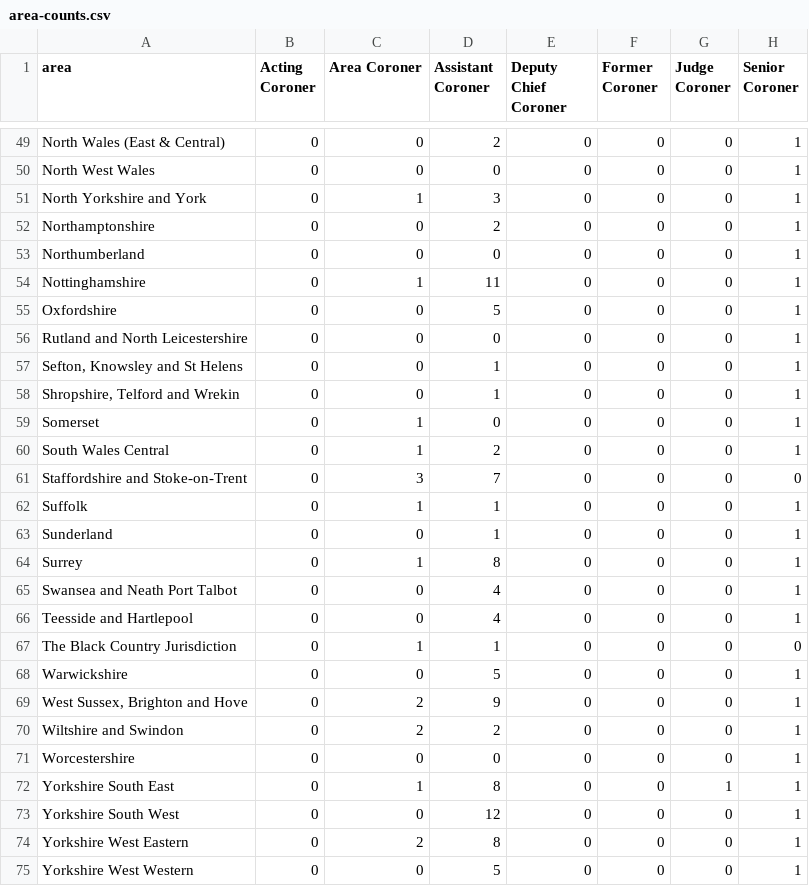
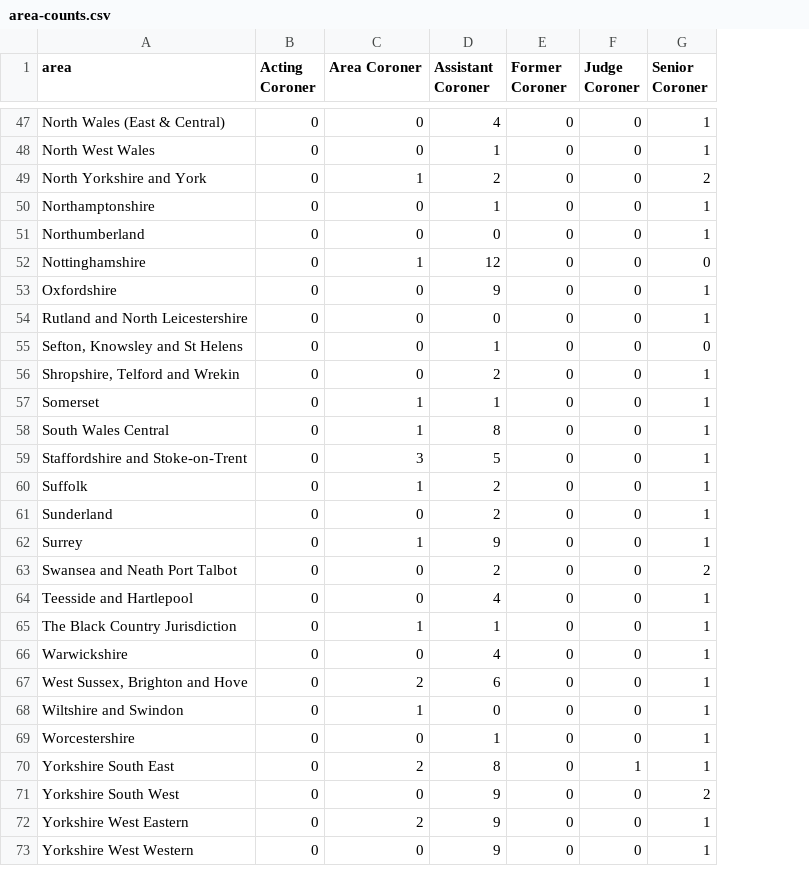
Before and after one commit to Just-Helpful/preventable-deaths-scraper, a CSV file: src/analyse/counts/data/name/area-counts.csv, drawn as a sheet; only a part is shown, gaps mark what is left out; removed rows and columns are numbered as before the commit, all else as after; the diff covers the shown part only; the diff names each change by its address in the sheet, - before the commit and + after, or states it on an @@ line.

```diff
--- a/src/analyse/counts/data/name/area-counts.csv
+++ b/src/analyse/counts/data/name/area-counts.csv
-column E (Deputy Chief Coroner), rows 49-75: all 0
-D47 (Assistant Coroner): 2
+D47 (Assistant Coroner): 4
-D48 (Assistant Coroner): 0
+D48 (Assistant Coroner): 1
-D49 (Assistant Coroner): 3
+D49 (Assistant Coroner): 2
-G49 (Senior Coroner): 1
+G49 (Senior Coroner): 2
-D50 (Assistant Coroner): 2
+D50 (Assistant Coroner): 1
-D52 (Assistant Coroner): 11
+D52 (Assistant Coroner): 12
-G52 (Senior Coroner): 1
+G52 (Senior Coroner): 0
-D53 (Assistant Coroner): 5
+D53 (Assistant Coroner): 9
-G55 (Senior Coroner): 1
+G55 (Senior Coroner): 0
-D56 (Assistant Coroner): 1
+D56 (Assistant Coroner): 2
-D57 (Assistant Coroner): 0
+D57 (Assistant Coroner): 1
-D58 (Assistant Coroner): 2
+D58 (Assistant Coroner): 8
-D59 (Assistant Coroner): 7
+D59 (Assistant Coroner): 5
-G59 (Senior Coroner): 0
+G59 (Senior Coroner): 1
-D60:D61 (Assistant Coroner): 1
+D60:D61 (Assistant Coroner): 2
-D62 (Assistant Coroner): 8
+D62 (Assistant Coroner): 9
-D63 (Assistant Coroner): 4
+D63 (Assistant Coroner): 2
-G63 (Senior Coroner): 1
+G63 (Senior Coroner): 2
-G65 (Senior Coroner): 0
+G65 (Senior Coroner): 1
-D66 (Assistant Coroner): 5
+D66 (Assistant Coroner): 4
-D67 (Assistant Coroner): 9
+D67 (Assistant Coroner): 6
-C68 (Area Coroner): 2
+C68 (Area Coroner): 1
-D68 (Assistant Coroner): 2
+D68 (Assistant Coroner): 0
-D69 (Assistant Coroner): 0
+D69 (Assistant Coroner): 1
-C70 (Area Coroner): 1
+C70 (Area Coroner): 2
-D71 (Assistant Coroner): 12
+D71 (Assistant Coroner): 9
-G71 (Senior Coroner): 1
+G71 (Senior Coroner): 2
-D72 (Assistant Coroner): 8
+D72 (Assistant Coroner): 9
-D73 (Assistant Coroner): 5
+D73 (Assistant Coroner): 9
```
Also changed, not shown: 2 removed rows and 62 edited cells elsewhere in this file, src/analyse/counts/data/name/top-categorised.csv, src/analyse/counts/data/sent/rcpt-statuses.csv, 27 other files.
